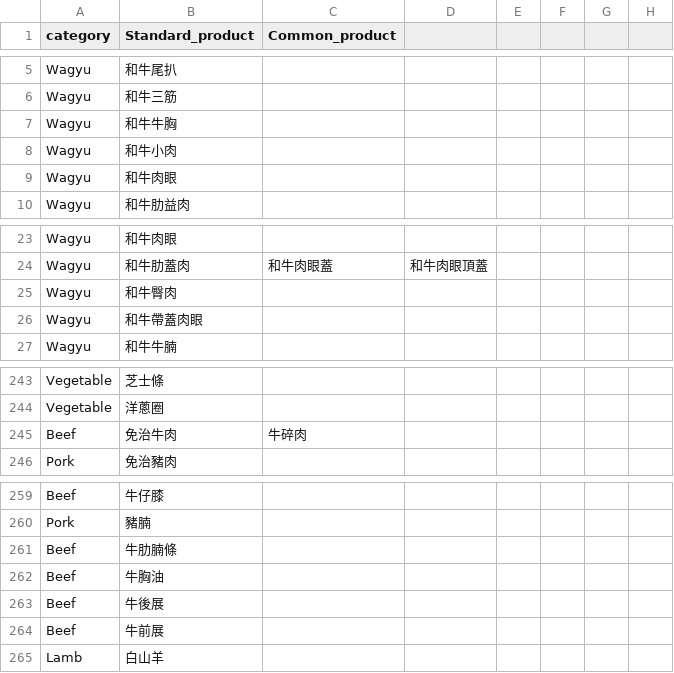
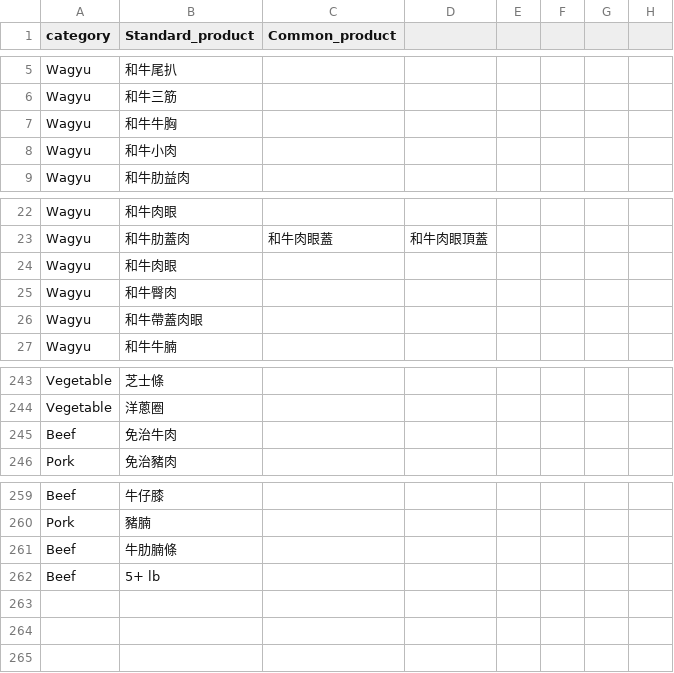
Before and after one commit to Bellafc/tradeasy, a CSV file: conversion_table/product_conversion.csv, drawn as a sheet; only a part is shown, gaps mark what is left out.

```diff
--- a/conversion_table/product_conversion.csv
+++ b/conversion_table/product_conversion.csv
@@ -8,3 +8,2 @@ Wagyu,和牛牛胸,,,,,,,,
 Wagyu,和牛小肉,,,,,,,,
-Wagyu,和牛肉眼,,,,,,,,
 Wagyu,和牛肋益肉,,,,,,,,
@@ -24,2 +23,3 @@ Wagyu,和牛肉眼,,,,,,,,
 Wagyu,和牛肋蓋肉,和牛肉眼蓋,和牛肉眼頂蓋,,,,,,
+Wagyu,和牛肉眼,,,,,,,,
 Wagyu,和牛臀肉,,,,,,,,
@@ -244,3 +244,3 @@ Vegetable,芝士條,,,,,,,,
 Vegetable,洋蔥圈,,,,,,,,
-Beef,免治牛肉,牛碎肉,,,,,,,
+Beef,免治牛肉,,,,,,,,
 Pork,免治豬肉,,,,,,,,
@@ -261,5 +261,2 @@ Pork,豬腩,,,,,,,,
 Beef,牛肋腩條,,,,,,,,
-Beef,牛胸油,,,,,,,,
-Beef,牛後展,,,,,,,,
-Beef,牛前展,,,,,,,,
-Lamb,白山羊,,,,,,,,
+Beef,5+ lb,,,,,,,,
```
Also changed, not shown: 2 other files.
